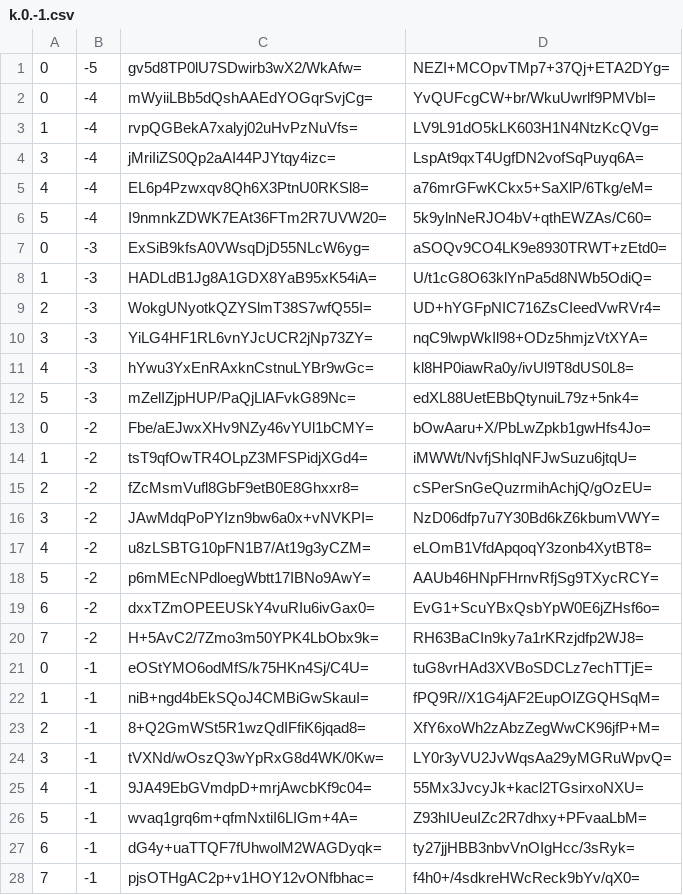
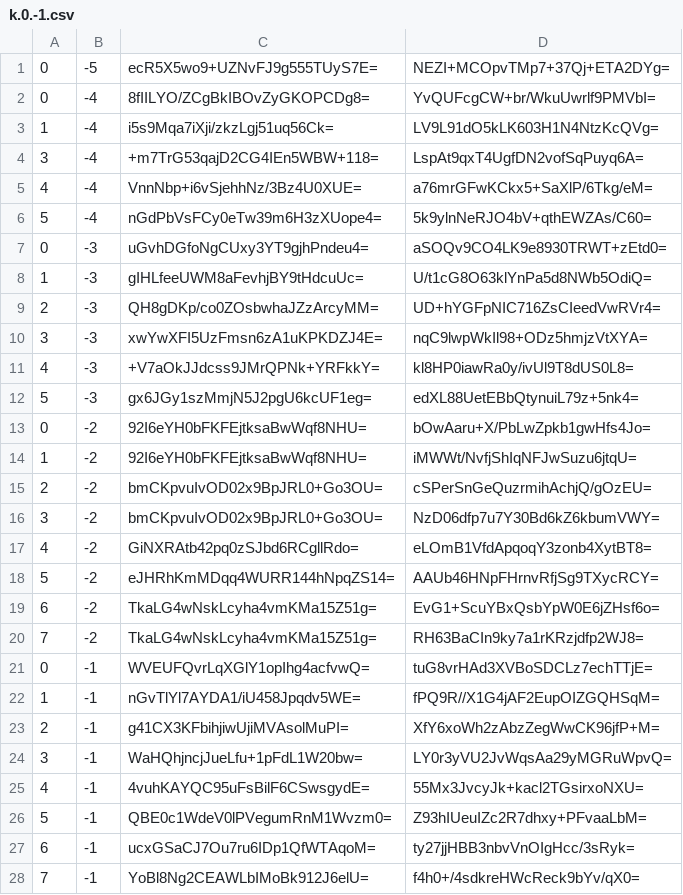
Before and after one commit to counterfitninja/chilled-nether, a CSV file: tiles/zoom.-1/metadata/k.0.-1.csv, drawn as a sheet; only a part is shown; the diff covers the shown part only.

Commit message:
Update Maps

```diff
--- a/tiles/zoom.-1/metadata/k.0.-1.csv
+++ b/tiles/zoom.-1/metadata/k.0.-1.csv
@@ -1,28 +1,28 @@
-0,-5,gv5d8TP0lU7SDwirb3wX2/WkAfw=,NEZI+MCOpvTMp7+37Qj+ETA2DYg=
-0,-4,mWyiiLBb5dQshAAEdYOGqrSvjCg=,YvQUFcgCW+br/WkuUwrlf9PMVbI=
-1,-4,rvpQGBekA7xalyj02uHvPzNuVfs=,LV9L91dO5kLK603H1N4NtzKcQVg=
-3,-4,jMriIiZS0Qp2aAI44PJYtqy4izc=,LspAt9qxT4UgfDN2vofSqPuyq6A=
-4,-4,EL6p4Pzwxqv8Qh6X3PtnU0RKSl8=,a76mrGFwKCkx5+SaXlP/6Tkg/eM=
-5,-4,I9nmnkZDWK7EAt36FTm2R7UVW20=,5k9ylnNeRJO4bV+qthEWZAs/C60=
-0,-3,ExSiB9kfsA0VWsqDjD55NLcW6yg=,aSOQv9CO4LK9e8930TRWT+zEtd0=
-1,-3,HADLdB1Jg8A1GDX8YaB95xK54iA=,U/t1cG8O63klYnPa5d8NWb5OdiQ=
-2,-3,WokgUNyotkQZYSlmT38S7wfQ55I=,UD+hYGFpNIC716ZsCIeedVwRVr4=
-3,-3,YiLG4HF1RL6vnYJcUCR2jNp73ZY=,nqC9lwpWkIl98+ODz5hmjzVtXYA=
-4,-3,hYwu3YxEnRAxknCstnuLYBr9wGc=,kl8HP0iawRa0y/ivUl9T8dUS0L8=
-5,-3,mZelIZjpHUP/PaQjLlAFvkG89Nc=,edXL88UetEBbQtynuiL79z+5nk4=
-0,-2,Fbe/aEJwxXHv9NZy46vYUl1bCMY=,bOwAaru+X/PbLwZpkb1gwHfs4Jo=
-1,-2,tsT9qfOwTR4OLpZ3MFSPidjXGd4=,iMWWt/NvfjShIqNFJwSuzu6jtqU=
-2,-2,fZcMsmVufl8GbF9etB0E8Ghxxr8=,cSPerSnGeQuzrmihAchjQ/gOzEU=
-3,-2,JAwMdqPoPYIzn9bw6a0x+vNVKPI=,NzD06dfp7u7Y30Bd6kZ6kbumVWY=
-4,-2,u8zLSBTG10pFN1B7/At19g3yCZM=,eLOmB1VfdApqoqY3zonb4XytBT8=
-5,-2,p6mMEcNPdloegWbtt17IBNo9AwY=,AAUb46HNpFHrnvRfjSg9TXycRCY=
-6,-2,dxxTZmOPEEUSkY4vuRIu6ivGax0=,EvG1+ScuYBxQsbYpW0E6jZHsf6o=
-7,-2,H+5AvC2/7Zmo3m50YPK4LbObx9k=,RH63BaCIn9ky7a1rKRzjdfp2WJ8=
-0,-1,eOStYMO6odMfS/k75HKn4Sj/C4U=,tuG8vrHAd3XVBoSDCLz7echTTjE=
-1,-1,niB+ngd4bEkSQoJ4CMBiGwSkauI=,fPQ9R//X1G4jAF2EupOIZGQHSqM=
-2,-1,8+Q2GmWSt5R1wzQdIFfiK6jqad8=,XfY6xoWh2zAbzZegWwCK96jfP+M=
-3,-1,tVXNd/wOszQ3wYpRxG8d4WK/0Kw=,LY0r3yVU2JvWqsAa29yMGRuWpvQ=
-4,-1,9JA49EbGVmdpD+mrjAwcbKf9c04=,55Mx3JvcyJk+kacl2TGsirxoNXU=
-5,-1,wvaq1grq6m+qfmNxtiI6LIGm+4A=,Z93hIUeuIZc2R7dhxy+PFvaaLbM=
-6,-1,dG4y+uaTTQF7fUhwolM2WAGDyqk=,ty27jjHBB3nbvVnOIgHcc/3sRyk=
-7,-1,pjsOTHgAC2p+v1HOY12vONfbhac=,f4h0+/4sdkreHWcReck9bYv/qX0=
+0,-5,ecR5X5wo9+UZNvFJ9g555TUyS7E=,NEZI+MCOpvTMp7+37Qj+ETA2DYg=
+0,-4,8fIILYO/ZCgBkIBOvZyGKOPCDg8=,YvQUFcgCW+br/WkuUwrlf9PMVbI=
+1,-4,i5s9Mqa7iXji/zkzLgj51uq56Ck=,LV9L91dO5kLK603H1N4NtzKcQVg=
+3,-4,+m7TrG53qajD2CG4IEn5WBW+118=,LspAt9qxT4UgfDN2vofSqPuyq6A=
+4,-4,VnnNbp+i6vSjehhNz/3Bz4U0XUE=,a76mrGFwKCkx5+SaXlP/6Tkg/eM=
+5,-4,nGdPbVsFCy0eTw39m6H3zXUope4=,5k9ylnNeRJO4bV+qthEWZAs/C60=
+0,-3,uGvhDGfoNgCUxy3YT9gjhPndeu4=,aSOQv9CO4LK9e8930TRWT+zEtd0=
+1,-3,gIHLfeeUWM8aFevhjBY9tHdcuUc=,U/t1cG8O63klYnPa5d8NWb5OdiQ=
+2,-3,QH8gDKp/co0ZOsbwhaJZzArcyMM=,UD+hYGFpNIC716ZsCIeedVwRVr4=
+3,-3,xwYwXFI5UzFmsn6zA1uKPKDZJ4E=,nqC9lwpWkIl98+ODz5hmjzVtXYA=
+4,-3,+V7aOkJJdcss9JMrQPNk+YRFkkY=,kl8HP0iawRa0y/ivUl9T8dUS0L8=
+5,-3,gx6JGy1szMmjN5J2pgU6kcUF1eg=,edXL88UetEBbQtynuiL79z+5nk4=
+0,-2,92I6eYH0bFKFEjtksaBwWqf8NHU=,bOwAaru+X/PbLwZpkb1gwHfs4Jo=
+1,-2,92I6eYH0bFKFEjtksaBwWqf8NHU=,iMWWt/NvfjShIqNFJwSuzu6jtqU=
+2,-2,bmCKpvuIvOD02x9BpJRL0+Go3OU=,cSPerSnGeQuzrmihAchjQ/gOzEU=
+3,-2,bmCKpvuIvOD02x9BpJRL0+Go3OU=,NzD06dfp7u7Y30Bd6kZ6kbumVWY=
+4,-2,GiNXRAtb42pq0zSJbd6RCgllRdo=,eLOmB1VfdApqoqY3zonb4XytBT8=
+5,-2,eJHRhKmMDqq4WURR144hNpqZS14=,AAUb46HNpFHrnvRfjSg9TXycRCY=
+6,-2,TkaLG4wNskLcyha4vmKMa15Z51g=,EvG1+ScuYBxQsbYpW0E6jZHsf6o=
+7,-2,TkaLG4wNskLcyha4vmKMa15Z51g=,RH63BaCIn9ky7a1rKRzjdfp2WJ8=
+0,-1,WVEUFQvrLqXGlY1opIhg4acfvwQ=,tuG8vrHAd3XVBoSDCLz7echTTjE=
+1,-1,nGvTlYl7AYDA1/iU458Jpqdv5WE=,fPQ9R//X1G4jAF2EupOIZGQHSqM=
+2,-1,g41CX3KFbihjiwUjiMVAsolMuPI=,XfY6xoWh2zAbzZegWwCK96jfP+M=
+3,-1,WaHQhjncjJueLfu+1pFdL1W20bw=,LY0r3yVU2JvWqsAa29yMGRuWpvQ=
+4,-1,4vuhKAYQC95uFsBilF6CSwsgydE=,55Mx3JvcyJk+kacl2TGsirxoNXU=
+5,-1,QBE0c1WdeV0lPVegumRnM1Wvzm0=,Z93hIUeuIZc2R7dhxy+PFvaaLbM=
+6,-1,ucxGSaCJ7Ou7ru6IDp1QfWTAqoM=,ty27jjHBB3nbvVnOIgHcc/3sRyk=
+7,-1,YoBl8Ng2CEAWLbIMoBk912J6elU=,f4h0+/4sdkreHWcReck9bYv/qX0=
```
Also changed, not shown: 1 edited cell elsewhere in this file.
